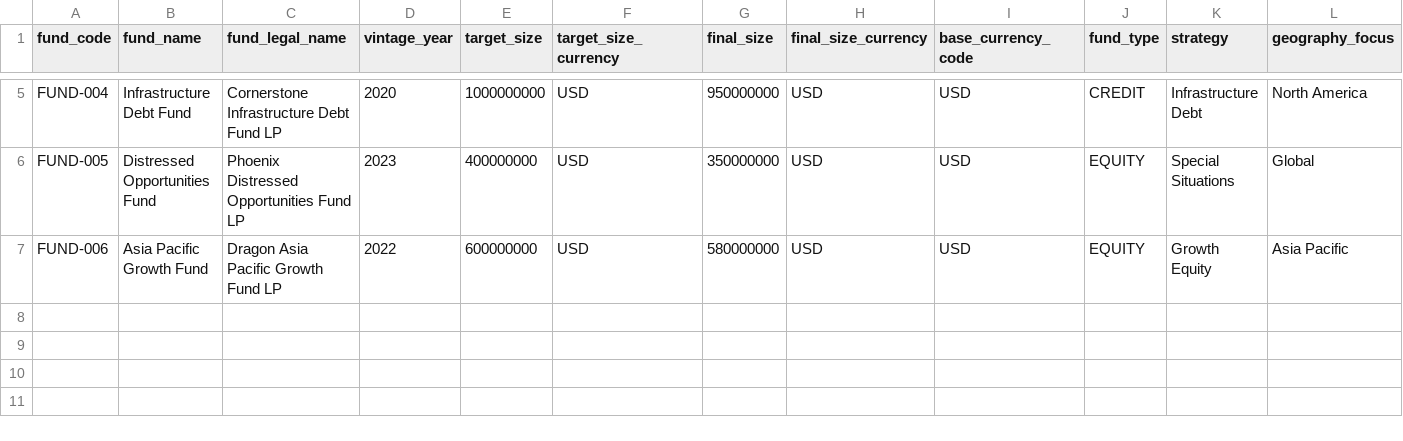
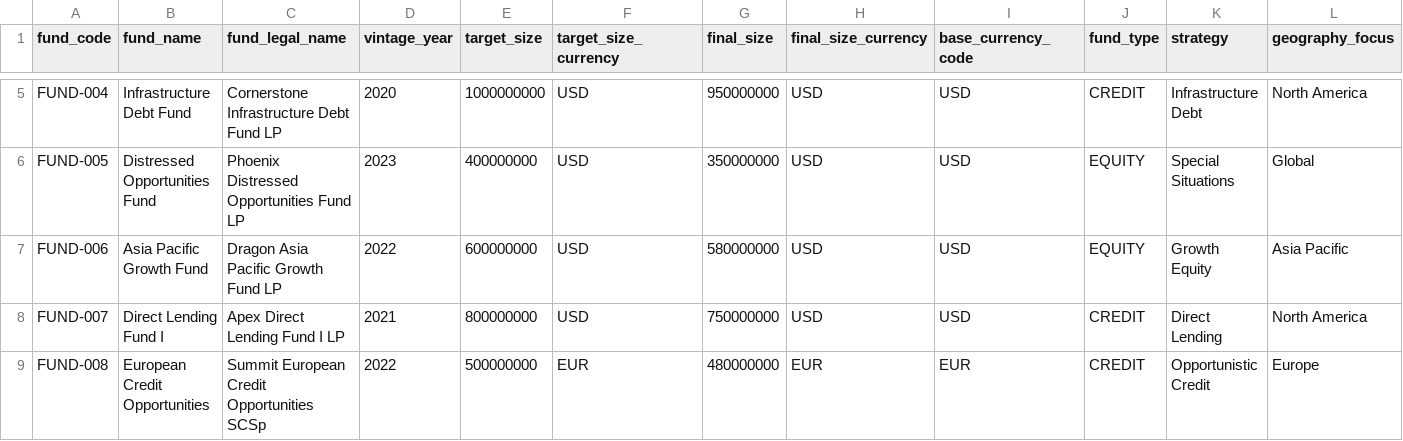
Before and after one commit to open-amos/source-example, a CSV file: seeds/fund_admin_example/admin_funds.csv, drawn as a sheet; only a part is shown, gaps mark what is left out; rows hold the shown columns only; the diff names each change by its address in the sheet, - before the commit and + after, or states it on an @@ line.

```diff
--- a/seeds/fund_admin_example/admin_funds.csv
+++ b/seeds/fund_admin_example/admin_funds.csv
+row 8: FUND-007 | Direct Lending Fund I | Apex Direct Lending Fund I LP | 2021 | 800000000 | USD | 750000000 | USD | USD | CREDIT | Direct Lending | North America
+row 9: FUND-008 | European Credit Opportunities | Summit European Credit Opportunities SCSp | 2022 | 500000000 | EUR | 480000000 | EUR | EUR | CREDIT | Opportunistic Credit | Europe
```
Also changed, not shown: seeds/crm_example/crm_companies.csv, seeds/fund_admin_example/fund_snapshots.csv, 5 other files.
